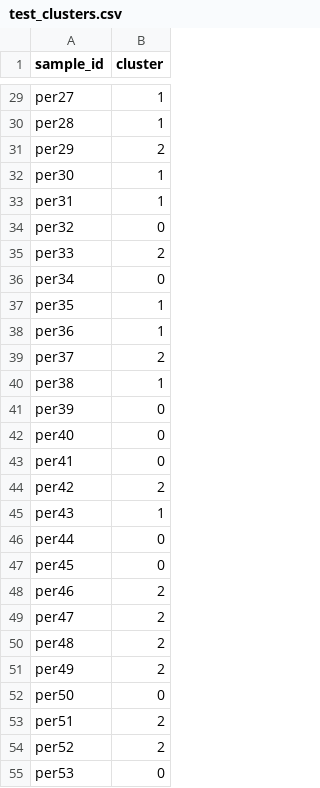
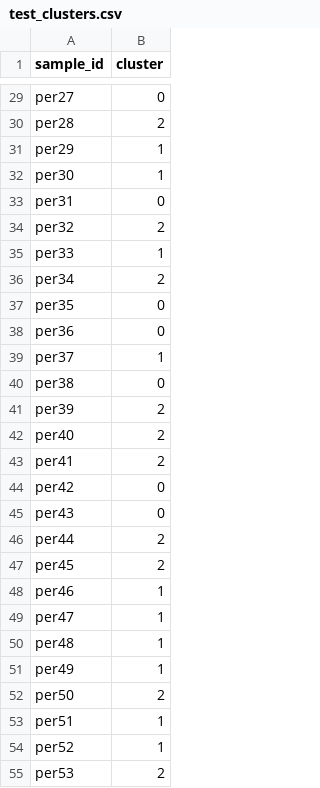
Before and after one commit to delfiterradas/test-datasets, a CSV file: data/genomics/homo_sapiens/popgen/clustering/test_clusters.csv, drawn as a sheet; only a part is shown, gaps mark what is left out; the diff covers the shown part only; the diff names each change by its address in the sheet, - before the commit and + after, or states it on an @@ line.

Commit message:
Modify cluster assignments in test_clusters.csv
Updated cluster assignments for multiple samples.

```diff
--- a/data/genomics/homo_sapiens/popgen/clustering/test_clusters.csv
+++ b/data/genomics/homo_sapiens/popgen/clustering/test_clusters.csv
-B29 (cluster): 1
+B29 (cluster): 0
-B30 (cluster): 1
+B30 (cluster): 2
-B31 (cluster): 2
+B31 (cluster): 1
-B33 (cluster): 1
+B33 (cluster): 0
-B34 (cluster): 0
+B34 (cluster): 2
-B35 (cluster): 2
+B35 (cluster): 1
-B36 (cluster): 0
+B36 (cluster): 2
-B37:B38 (cluster): 1
+B37:B38 (cluster): 0
-B39 (cluster): 2
+B39 (cluster): 1
-B40 (cluster): 1
+B40 (cluster): 0
-B41:B43 (cluster): 0
+B41:B43 (cluster): 2
-B44 (cluster): 2
+B44 (cluster): 0
-B45 (cluster): 1
+B45 (cluster): 0
-B46:B47 (cluster): 0
+B46:B47 (cluster): 2
-B48:B51 (cluster): 2
+B48:B51 (cluster): 1
-B52 (cluster): 0
+B52 (cluster): 2
-B53:B54 (cluster): 2
+B53:B54 (cluster): 1
-B55 (cluster): 0
+B55 (cluster): 2
```
Also changed, not shown: 155 edited cells elsewhere in this file.
